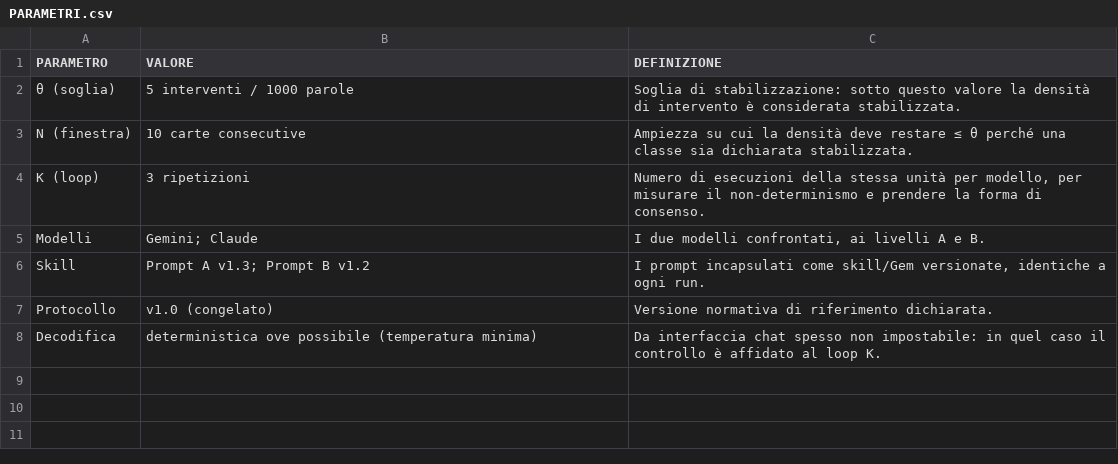
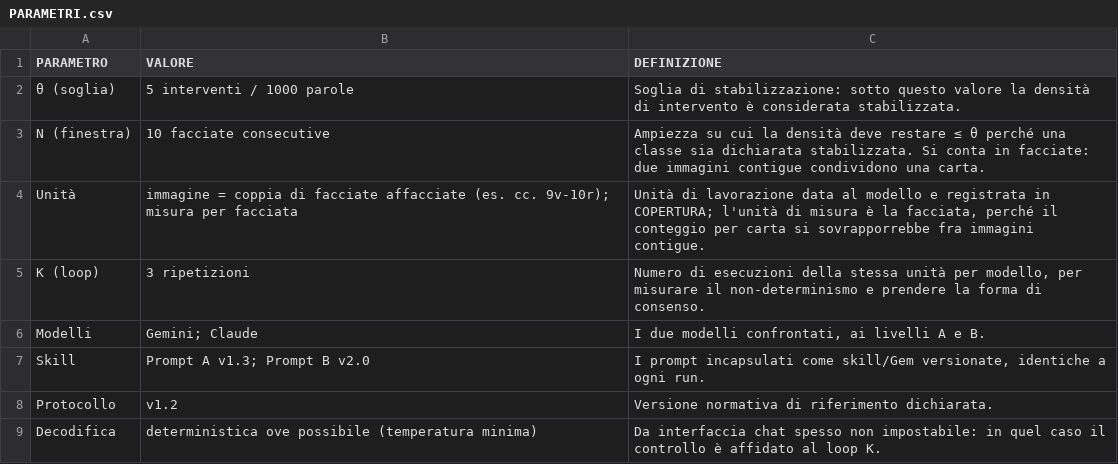
Before and after one commit to luciano-longo77/AI-assisted-transcription-protocol, a CSV file: data/PARAMETRI.csv, drawn as a sheet.

```diff
--- a/data/PARAMETRI.csv
+++ b/data/PARAMETRI.csv
@@ -2,7 +2,8 @@
 θ (soglia),5 interventi / 1000 parole,Soglia di stabilizzazione: sotto questo valore la densità di intervento è considerata stabilizzata.
-N (finestra),10 carte consecutive,Ampiezza su cui la densità deve restare ≤ θ perché una classe sia dichiarata stabilizzata.
+N (finestra),10 facciate consecutive,Ampiezza su cui la densità deve restare ≤ θ perché una classe sia dichiarata stabilizzata. Si conta in facciate: due immagini contigue condividono una carta.
+Unità,immagine = coppia di facciate affacciate (es. cc. 9v-10r); misura per facciata,"Unità di lavorazione data al modello e registrata in COPERTURA; l'unità di misura è la facciata, perché il conteggio per carta si sovrapporrebbe fra immagini contigue."
 K (loop),3 ripetizioni,"Numero di esecuzioni della stessa unità per modello, per misurare il non-determinismo e prendere la forma di consenso."
 Modelli,Gemini; Claude,"I due modelli confrontati, ai livelli A e B."
-Skill,Prompt A v1.3; Prompt B v1.2,"I prompt incapsulati come skill/Gem versionate, identiche a ogni run."
-Protocollo,v1.0 (congelato),Versione normativa di riferimento dichiarata.
+Skill,Prompt A v1.3; Prompt B v2.0,"I prompt incapsulati come skill/Gem versionate, identiche a ogni run."
+Protocollo,v1.2,Versione normativa di riferimento dichiarata.
 Decodifica,deterministica ove possibile (temperatura minima),Da interfaccia chat spesso non impostabile: in quel caso il controllo è affidato al loop K.
```
Also changed, not shown: 2 other files.
